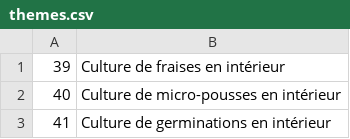
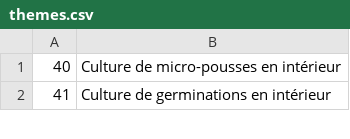
Before and after one commit to cloviskill/web, a CSV file: themes.csv, drawn as a sheet; only a part is shown; the diff names each change by its address in the sheet, - before the commit and + after, or states it on an @@ line.

Commit message:
Add blog253.html - theme 39

```diff
--- a/themes.csv
+++ b/themes.csv
-row 1: 39 | Culture de fraises en intérieur
```
Also changed, not shown: 1 other file.
